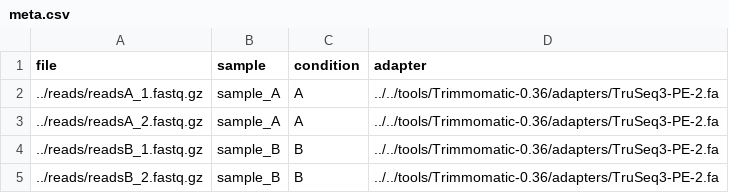
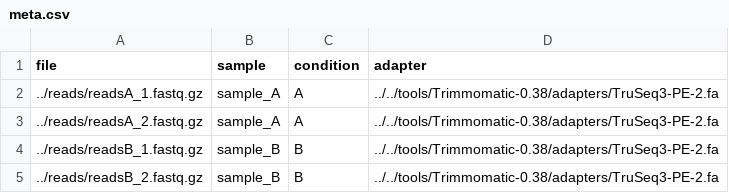
Before and after one commit to egaffo/CirComPara, a CSV file: test_circompara/analysis/meta.csv, drawn as a sheet.

Commit message:
updated test meta file to Trimmomatic v0.38

```diff
--- a/test_circompara/analysis/meta.csv
+++ b/test_circompara/analysis/meta.csv
@@ -1,5 +1,5 @@
 file,sample,condition,adapter
-../reads/readsA_1.fastq.gz,sample_A,A,../../tools/Trimmomatic-0.36/adapters/TruSeq3-PE-2.fa
-../reads/readsA_2.fastq.gz,sample_A,A,../../tools/Trimmomatic-0.36/adapters/TruSeq3-PE-2.fa
-../reads/readsB_1.fastq.gz,sample_B,B,../../tools/Trimmomatic-0.36/adapters/TruSeq3-PE-2.fa
-../reads/readsB_2.fastq.gz,sample_B,B,../../tools/Trimmomatic-0.36/adapters/TruSeq3-PE-2.fa
+../reads/readsA_1.fastq.gz,sample_A,A,../../tools/Trimmomatic-0.38/adapters/TruSeq3-PE-2.fa
+../reads/readsA_2.fastq.gz,sample_A,A,../../tools/Trimmomatic-0.38/adapters/TruSeq3-PE-2.fa
+../reads/readsB_1.fastq.gz,sample_B,B,../../tools/Trimmomatic-0.38/adapters/TruSeq3-PE-2.fa
+../reads/readsB_2.fastq.gz,sample_B,B,../../tools/Trimmomatic-0.38/adapters/TruSeq3-PE-2.fa
```
Also changed, not shown: test_circompara/analysis_se/meta.csv.
